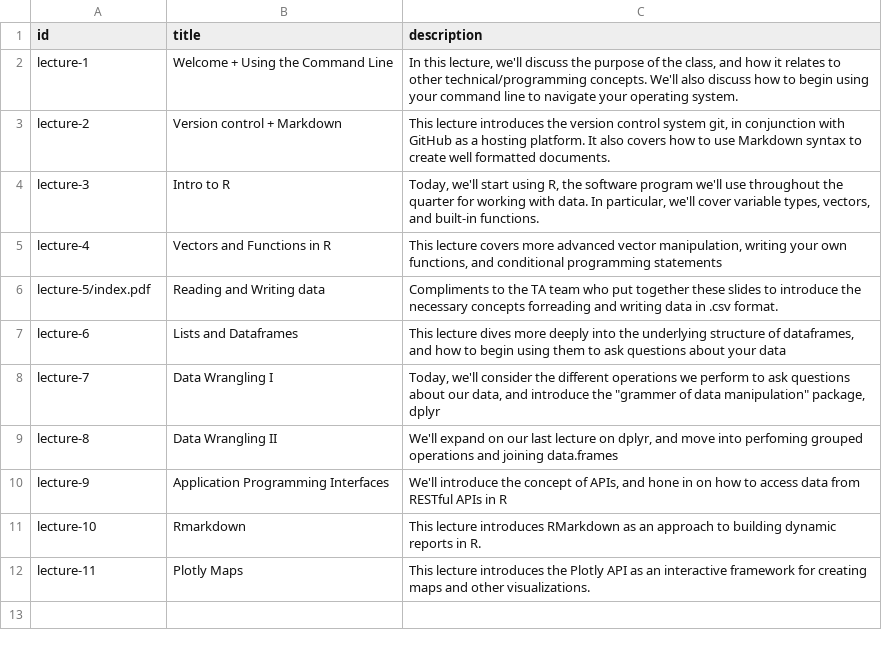
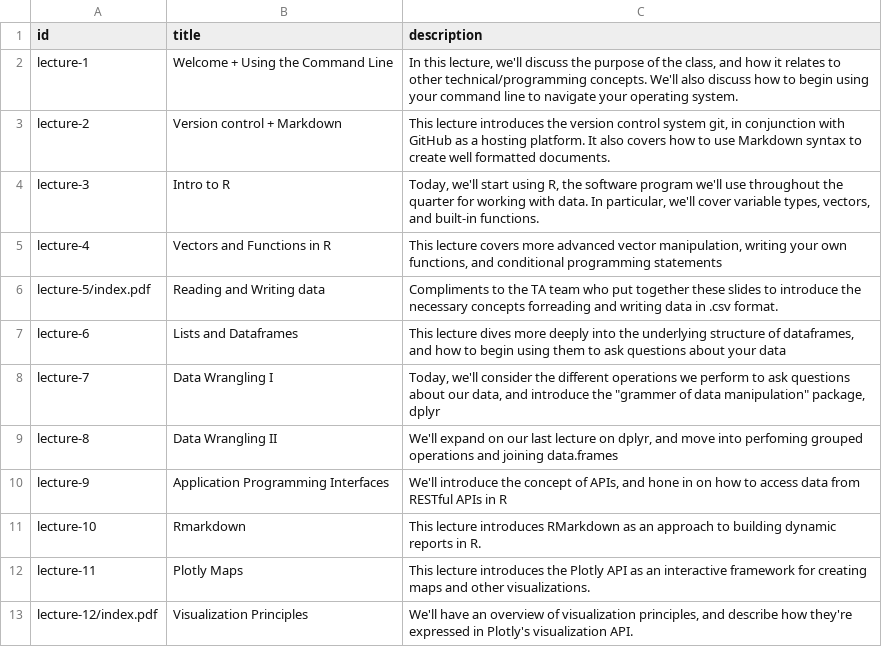
Before and after one commit to INFO-498F/slides-website, a CSV file: data/lectures.csv, drawn as a sheet; the diff names each change by its address in the sheet, - before the commit and + after, or states it on an @@ line.

Commit message:
Added lecture 12

```diff
--- a/data/lectures.csv
+++ b/data/lectures.csv
+row 13: lecture-12/index.pdf | Visualization Principles | We'll have an overview of visualization principles, and describe how they're expressed in Plotly's visualization API.
```
Also changed, not shown: 1 other file.
